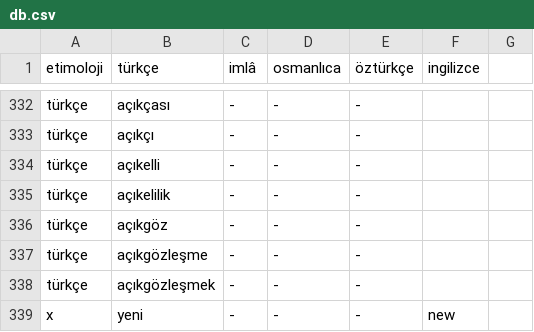
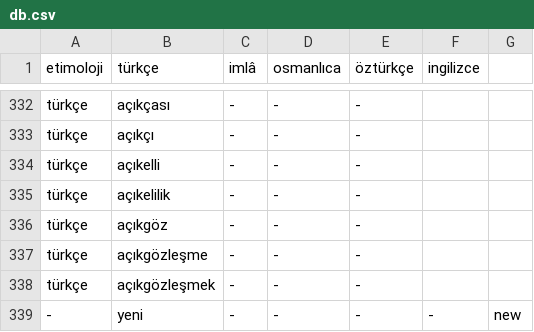
Before and after one commit to eneskalaycidev/turkceimla-db, a CSV file: db.csv, drawn as a sheet; only a part is shown, gaps mark what is left out.

Commit message:
Update db.csv

```diff
--- a/db.csv
+++ b/db.csv
@@ -338,2 +338,2 @@ türkçe,açıkgözleşme,-,-,-,
 türkçe,açıkgözleşmek,-,-,-,
-x,yeni,-,-,-,new,
+-,yeni,-,-,-,-,new,
```
